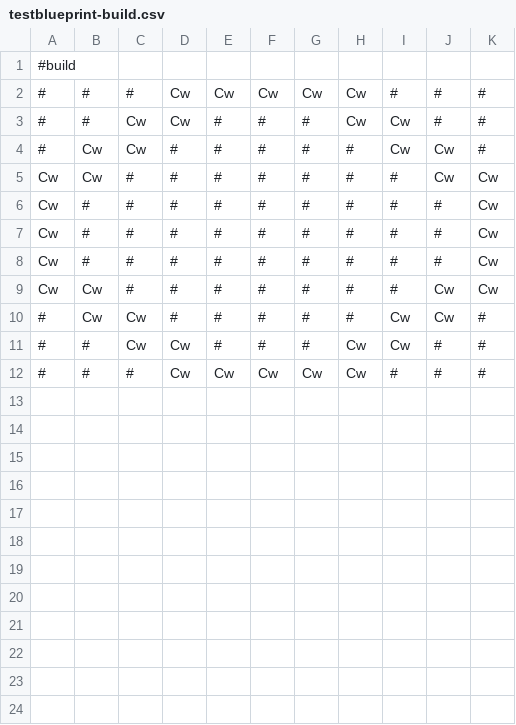
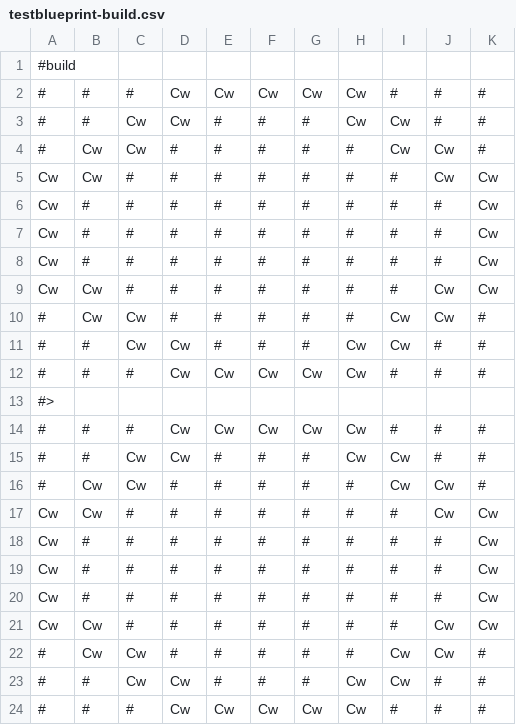
Before and after one commit to Hrothen/dorfCAD, a CSV file: testblueprint-build.csv, drawn as a sheet.

```diff
--- a/testblueprint-build.csv
+++ b/testblueprint-build.csv
@@ -12 +12,13 @@ Cw,Cw,#,#,#,#,#,#,#,Cw,Cw,
 #,#,#,Cw,Cw,Cw,Cw,Cw,#,#,#,
+#>,,,,,,,,,,,
+#,#,#,Cw,Cw,Cw,Cw,Cw,#,#,#,
+#,#,Cw,Cw,#,#,#,Cw,Cw,#,#,
+#,Cw,Cw,#,#,#,#,#,Cw,Cw,#,
+Cw,Cw,#,#,#,#,#,#,#,Cw,Cw,
+Cw,#,#,#,#,#,#,#,#,#,Cw,
+Cw,#,#,#,#,#,#,#,#,#,Cw,
+Cw,#,#,#,#,#,#,#,#,#,Cw,
+Cw,Cw,#,#,#,#,#,#,#,Cw,Cw,
+#,Cw,Cw,#,#,#,#,#,Cw,Cw,#,
+#,#,Cw,Cw,#,#,#,Cw,Cw,#,#,
+#,#,#,Cw,Cw,Cw,Cw,Cw,#,#,#,
```
Also changed, not shown: testblueprint-dig.csv, testblueprint-place.csv, 1 other file.
